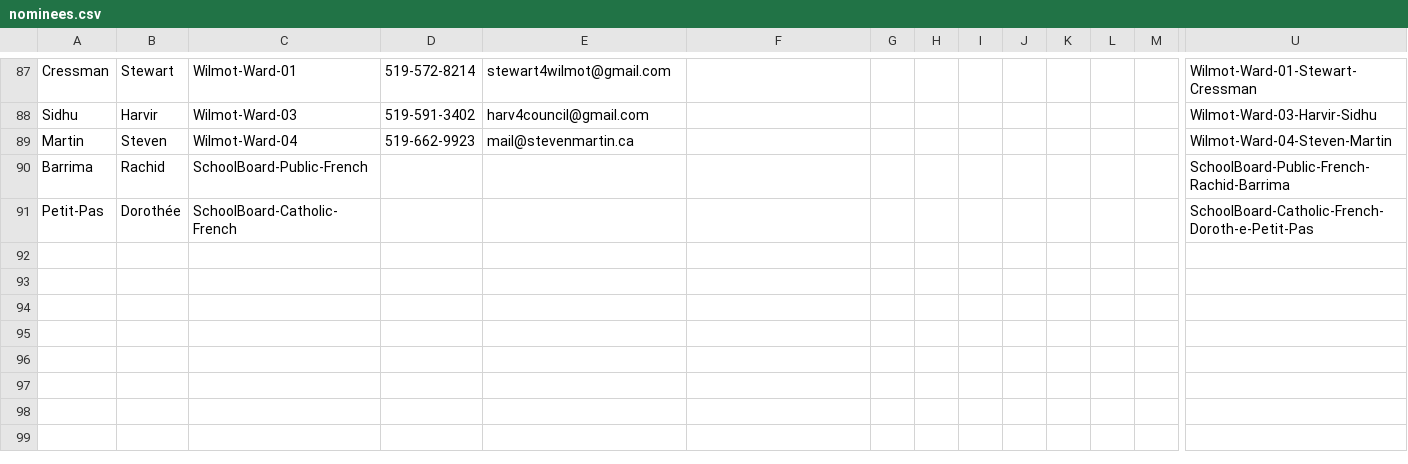
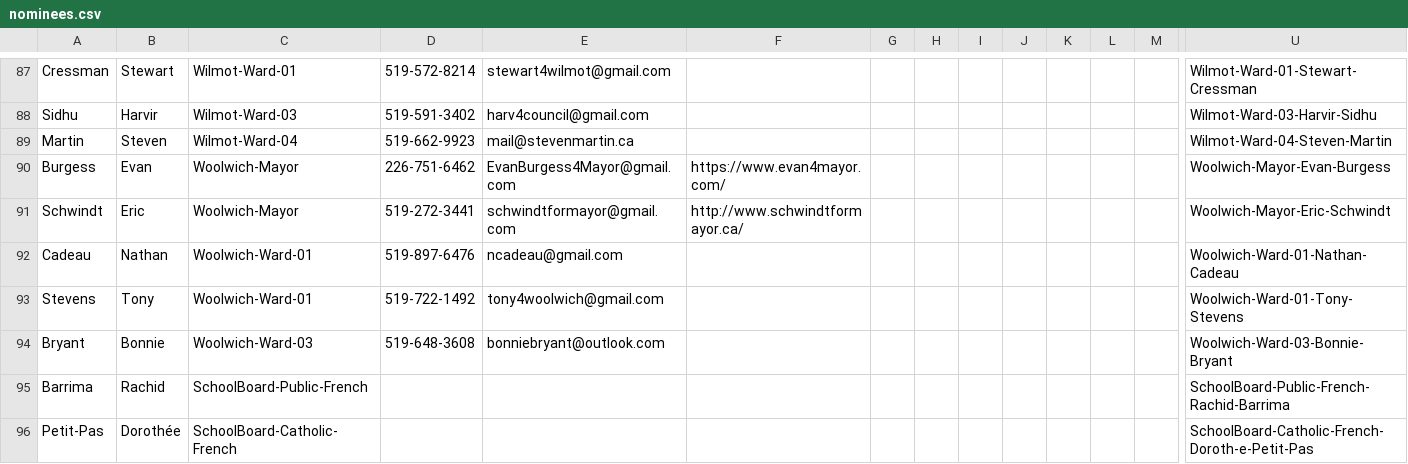
Before and after one commit to CivicTechWR/WRVotesPlaceholder, a CSV file: docs/_data/sync/nominees.csv, drawn as a sheet; only a part is shown, gaps mark what is left out; rows hold the shown columns only; the diff names each change by its address in the sheet, - before the commit and + after, or states it on an @@ line.

Commit message:
Auto-commit: updated nominees.csv from Google Docs

```diff
--- a/docs/_data/sync/nominees.csv
+++ b/docs/_data/sync/nominees.csv
+row 90: Burgess | Evan | Woolwich-Mayor | 226-751-6462 | EvanBurgess4Mayor@gmail.com | https://www.evan4mayor.com/ |  |  |  |  |  |  |  | Woolwich-Mayor-Evan-Burgess
+row 91: Schwindt | Eric | Woolwich-Mayor | 519-272-3441 | schwindtformayor@gmail.com | http://www.schwindtformayor.ca/ |  |  |  |  |  |  |  | Woolwich-Mayor-Eric-Schwindt
+row 92: Cadeau | Nathan | Woolwich-Ward-01 | 519-897-6476 | ncadeau@gmail.com |  |  |  |  |  |  |  |  | Woolwich-Ward-01-Nathan-Cadeau
+row 93: Stevens | Tony | Woolwich-Ward-01 | 519-722-1492 | tony4woolwich@gmail.com |  |  |  |  |  |  |  |  | Woolwich-Ward-01-Tony-Stevens
+row 94: Bryant | Bonnie | Woolwich-Ward-03 | 519-648-3608 | bonniebryant@outlook.com |  |  |  |  |  |  |  |  | Woolwich-Ward-03-Bonnie-Bryant
```
